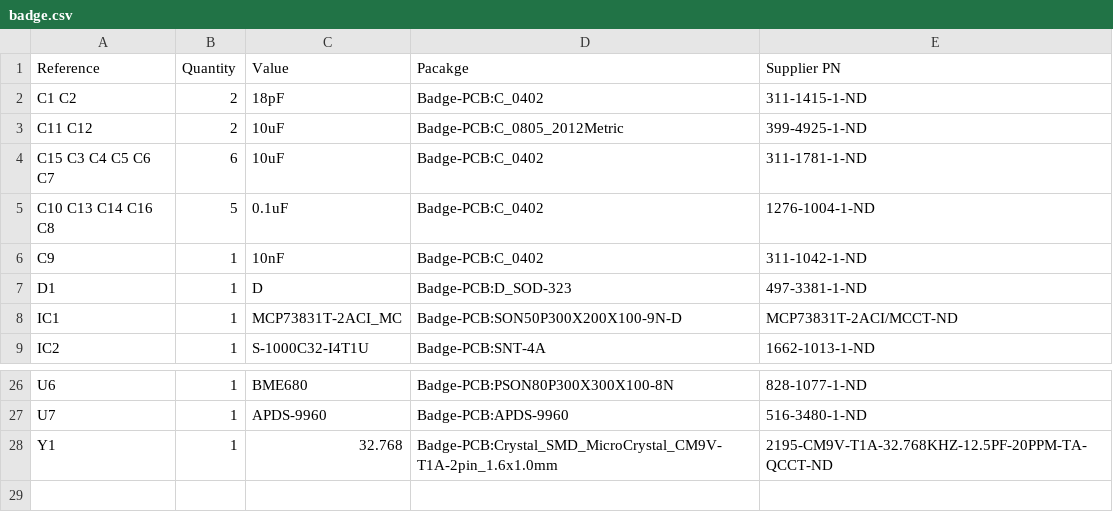
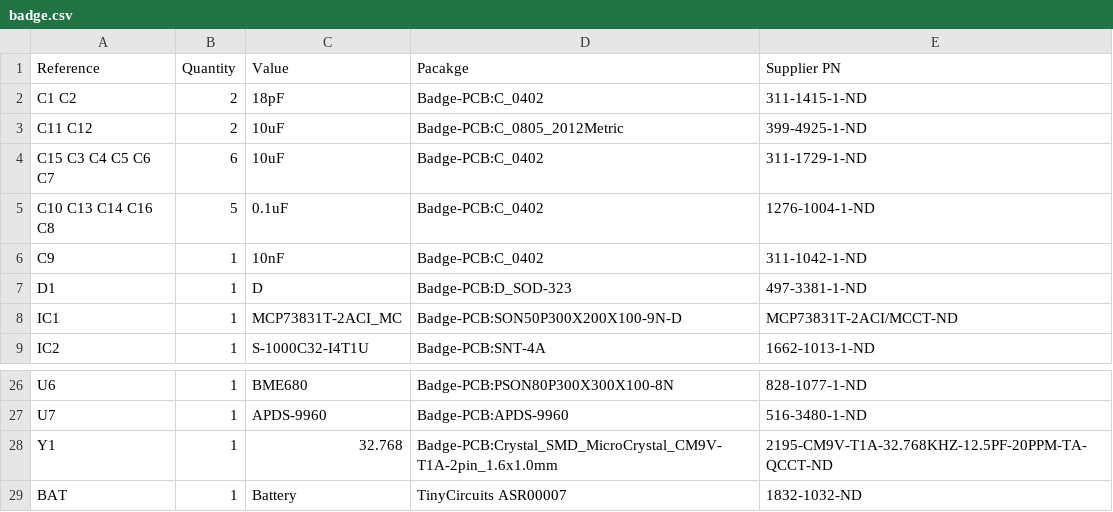
Before and after one commit to oshwabadge2020/Badge-PCB, a CSV file: badge.csv, drawn as a sheet; only a part is shown, gaps mark what is left out.

Commit message:
Fix #27 and #41 on BoM

```diff
--- a/badge.csv
+++ b/badge.csv
@@ -3,3 +3,3 @@ C1 C2 ,2,18pF,Badge-PCB:C_0402,311-1415-1-ND
 C11 C12 ,2,10uF,Badge-PCB:C_0805_2012Metric,399-4925-1-ND
-C15 C3 C4 C5 C6 C7 ,6,10uF,Badge-PCB:C_0402,311-1781-1-ND
+C15 C3 C4 C5 C6 C7 ,6,10uF,Badge-PCB:C_0402,311-1729-1-ND
 C10 C13 C14 C16 C8 ,5,0.1uF,Badge-PCB:C_0402,1276-1004-1-ND
@@ -28 +28,2 @@ U7 ,1,APDS-9960,Badge-PCB:APDS-9960,516-3480-1-ND
 Y1 ,1,32.768,Badge-PCB:Crystal_SMD_MicroCrystal_CM9V-T1A-2pin_1.6x1.0mm,2195-CM9V-T1A-32.768KHZ-12.5PF-20PPM-TA-QCCT-ND
+BAT,1,Battery,TinyCircuits ASR00007,1832-1032-ND
```
